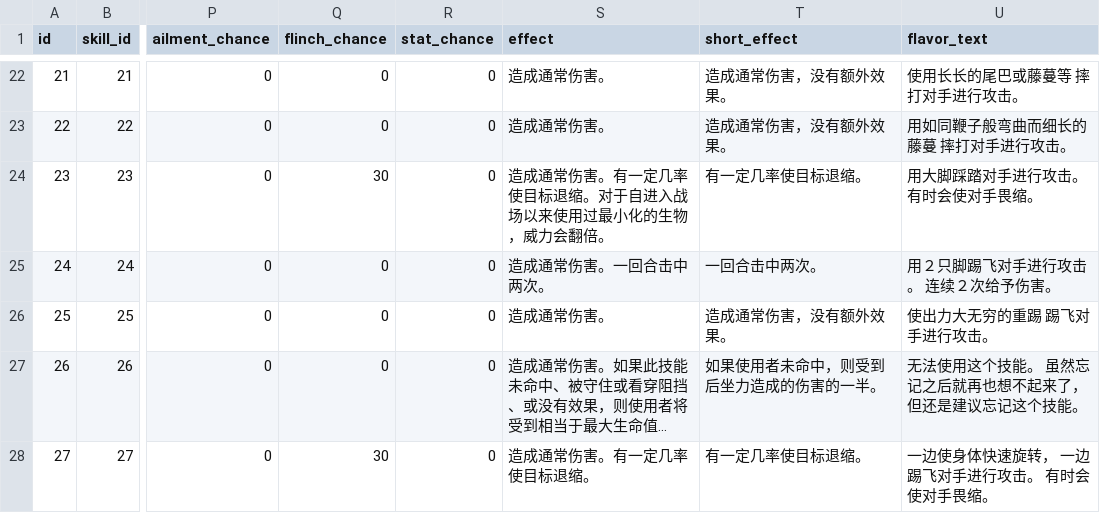
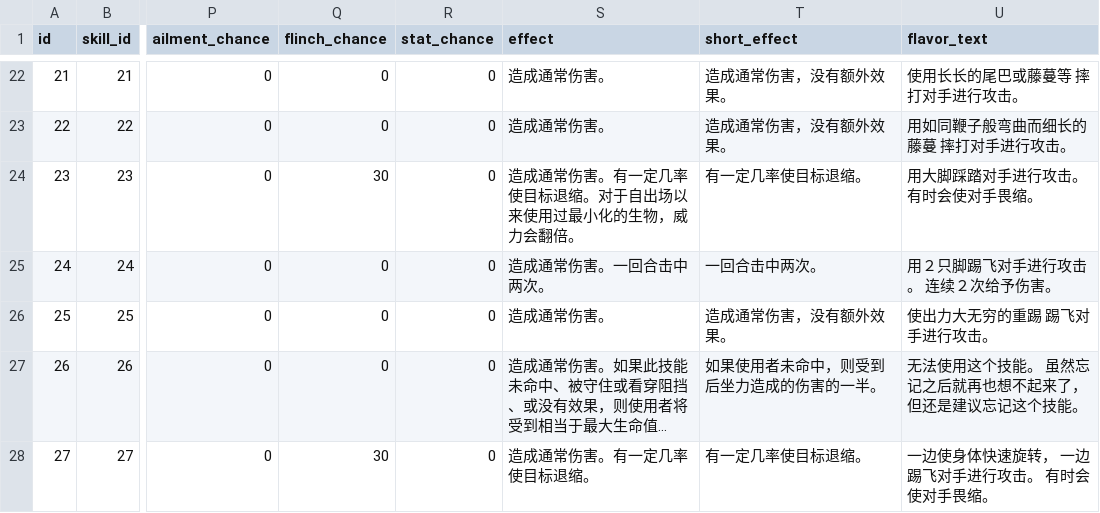
Before and after one commit to lishangbu/avalon, a CSV file: migration/src/main/resources/db/changelog/data/game-data-extended/game_skill_detail.csv, drawn as a sheet; only a part is shown, gaps mark what is left out; long unchanged cells end in …; the diff covers the shown part only; the diff names each change by its address in the sheet, - before the commit and + after, or states it on an @@ line.

```diff
--- a/migration/src/main/resources/db/changelog/data/game-data-extended/game_skill_detail.csv
+++ b/migration/src/main/resources/db/changelog/data/game-data-extended/game_skill_detail.csv
-S24 (effect): 造成通常伤害。有一定几率使目标退缩。对于自进入战场以来使用过最小化的生物，威力会翻倍。
+S24 (effect): 造成通常伤害。有一定几率使目标退缩。对于自出场以来使用过最小化的生物，威力会翻倍。
```
Also changed, not shown: 23 edited cells elsewhere in this file, migration/src/main/resources/db/changelog/data/game-data-extended/game_ability_detail.csv, 1 other file.
